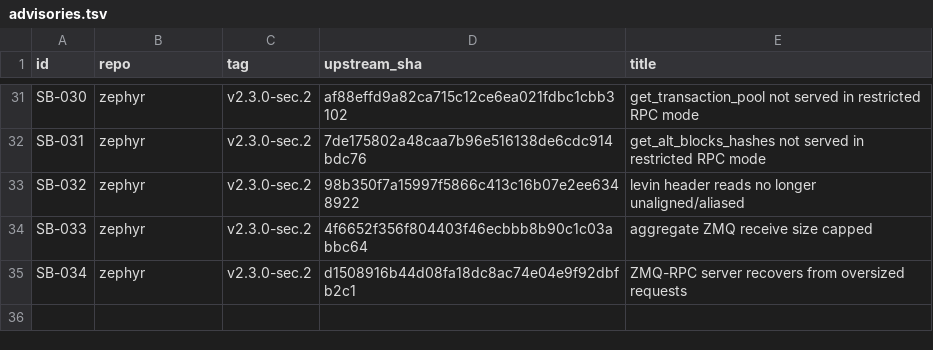
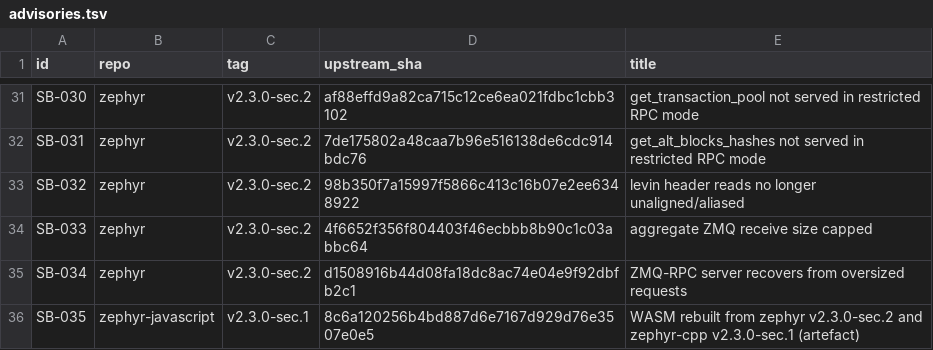
Before and after one commit to zephyr-backports/zephyr-backports, a TSV file: backports/advisories.tsv, drawn as a sheet; only a part is shown, gaps mark what is left out; the diff names each change by its address in the sheet, - before the commit and + after, or states it on an @@ line.

Commit message:
zephyr-javascript v2.3.0-sec.1: evidence, fork files and the release set
- evidence/wasm and evidence/deps of 2026-11-07: the release-set WASM
  at the neutral build path, the complete dist incl. the worker bundle,
  harness and cross-open, the pin measurements with npm 10 and npm 6
- fork-files/zephyr-javascript: README section, SECURITY-BACKPORTS.md
  with SB-035 and the not-applied pins, the provenance caller and base
- README: status row and the release-sets table carry the WASM tag;
  advisories.tsv row SB-035; check-provenance.sh comment

```diff
--- a/backports/advisories.tsv
+++ b/backports/advisories.tsv
+row 36: SB-035 | zephyr-javascript | v2.3.0-sec.1 | 8c6a120256b4bd887d6e7167d929d76e3507e0e5 | WASM rebuilt from zephyr v2.3.0-sec.2 and zephyr-cpp v2.3.0-sec.1 (artefact)
```
Also changed, not shown: 18 other files.
